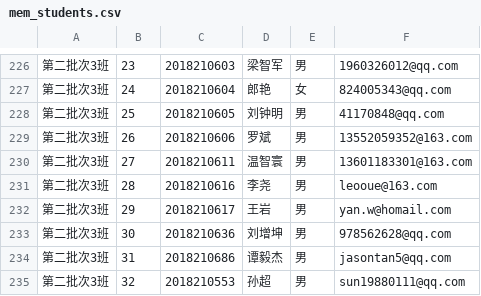
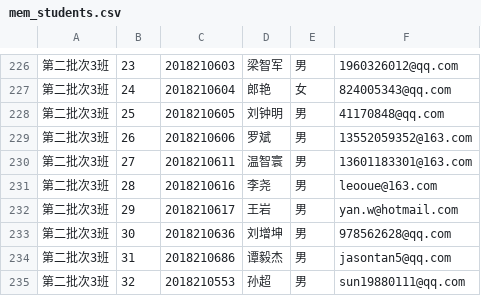
Before and after one commit to bobyuxinyang/memscore, a CSV file: front-web/mem/data/mem_students.csv, drawn as a sheet; only a part is shown, gaps mark what is left out.

```diff
--- a/front-web/mem/data/mem_students.csv
+++ b/front-web/mem/data/mem_students.csv
@@ -231,3 +231,3 @@
 第二批次3班,28,2018210616,李尧,男,leooue@163.com,,,,,,,,,,,,,,,,,,,,,,,
-第二批次3班,29,2018210617,王岩,男,yan.w@homail.com,,,,,,,,,,,,,,,,,,,,,,,
+第二批次3班,29,2018210617,王岩,男,yan.w@hotmail.com,,,,,,,,,,,,,,,,,,,,,,,
 第二批次3班,30,2018210636,刘增坤,男,978562628@qq.com,,,,,,,,,,,,,,,,,,,,,,,
```
Also changed, not shown: server/mem/data/mem_students.csv.
